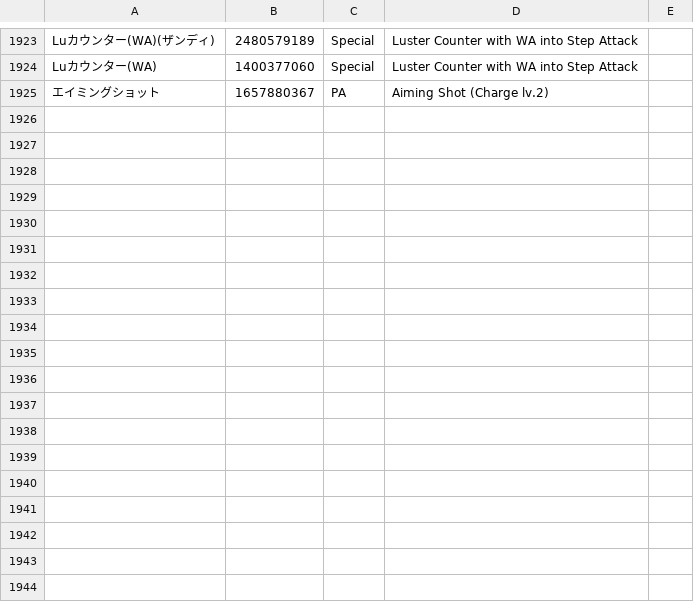
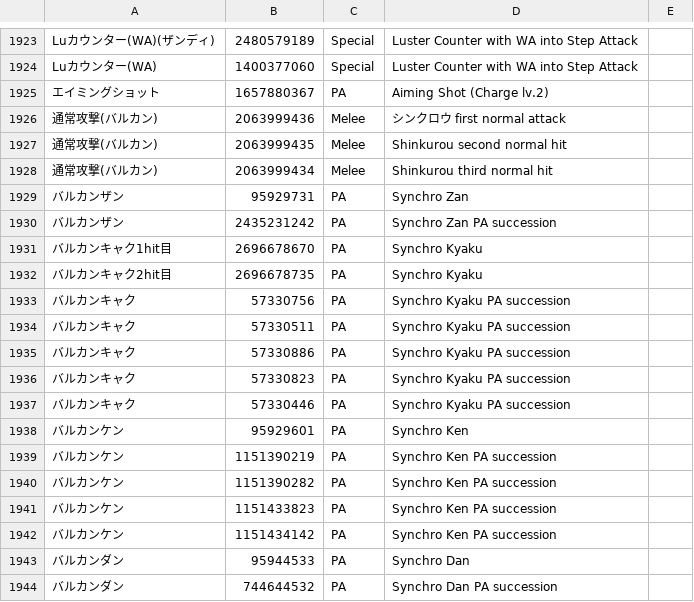
Before and after one commit to Root-Vul/opcsv, a CSV file: skills.csv, drawn as a sheet; only a part is shown, gaps mark what is left out; the diff names each change by its address in the sheet, - before the commit and + after, or states it on an @@ line.

Commit message:
Update skills.csv

```diff
--- a/skills.csv
+++ b/skills.csv
+row 1926: 通常攻撃(バルカン) | 2063999436 | Melee | シンクロウ first normal attack
+row 1927: 通常攻撃(バルカン) | 2063999435 | Melee | Shinkurou second normal hit
+row 1928: 通常攻撃(バルカン) | 2063999434 | Melee | Shinkurou third normal hit
+row 1929: バルカンザン | 95929731 | PA | Synchro Zan
+row 1930: バルカンザン | 2435231242 | PA | Synchro Zan PA succession
+row 1931: バルカンキャク1hit目 | 2696678670 | PA | Synchro Kyaku
+row 1932: バルカンキャク2hit目 | 2696678735 | PA | Synchro Kyaku
+row 1933: バルカンキャク | 57330756 | PA | Synchro Kyaku PA succession
+row 1934: バルカンキャク | 57330511 | PA | Synchro Kyaku PA succession
+row 1935: バルカンキャク | 57330886 | PA | Synchro Kyaku PA succession
+row 1936: バルカンキャク | 57330823 | PA | Synchro Kyaku PA succession
+row 1937: バルカンキャク | 57330446 | PA | Synchro Kyaku PA succession
+row 1938: バルカンケン | 95929601 | PA | Synchro Ken
+row 1939: バルカンケン | 1151390219 | PA | Synchro Ken PA succession
+row 1940: バルカンケン | 1151390282 | PA | Synchro Ken PA succession
+row 1941: バルカンケン | 1151433823 | PA | Synchro Ken PA succession
+row 1942: バルカンケン | 1151434142 | PA | Synchro Ken PA succession
+row 1943: バルカンダン | 95944533 | PA | Synchro Dan
+row 1944: バルカンダン | 744644532 | PA | Synchro Dan PA succession
```
